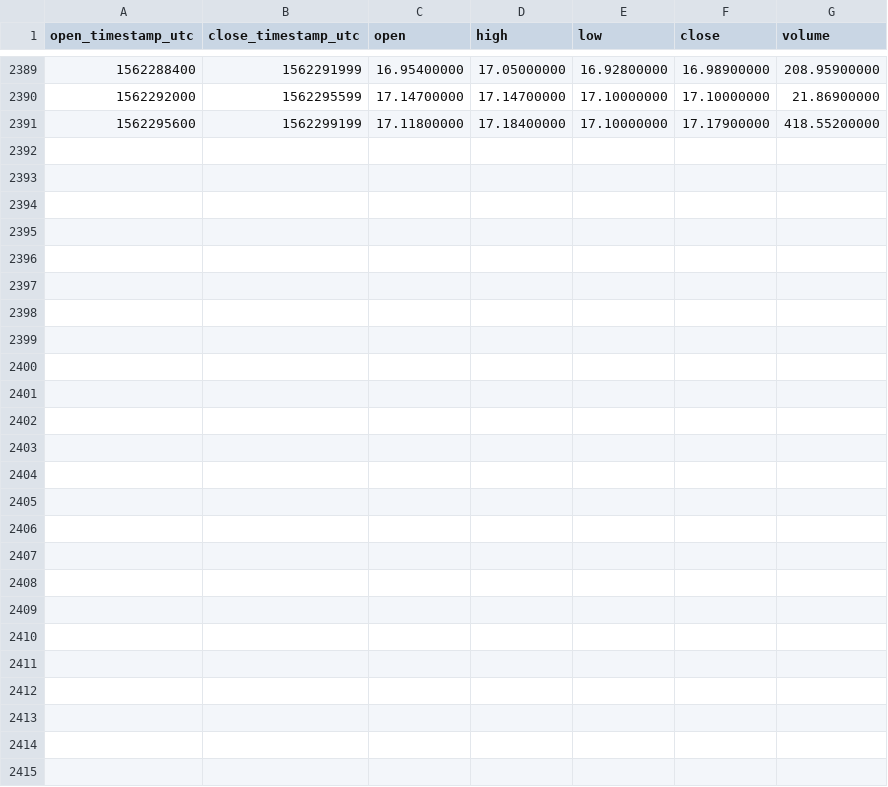
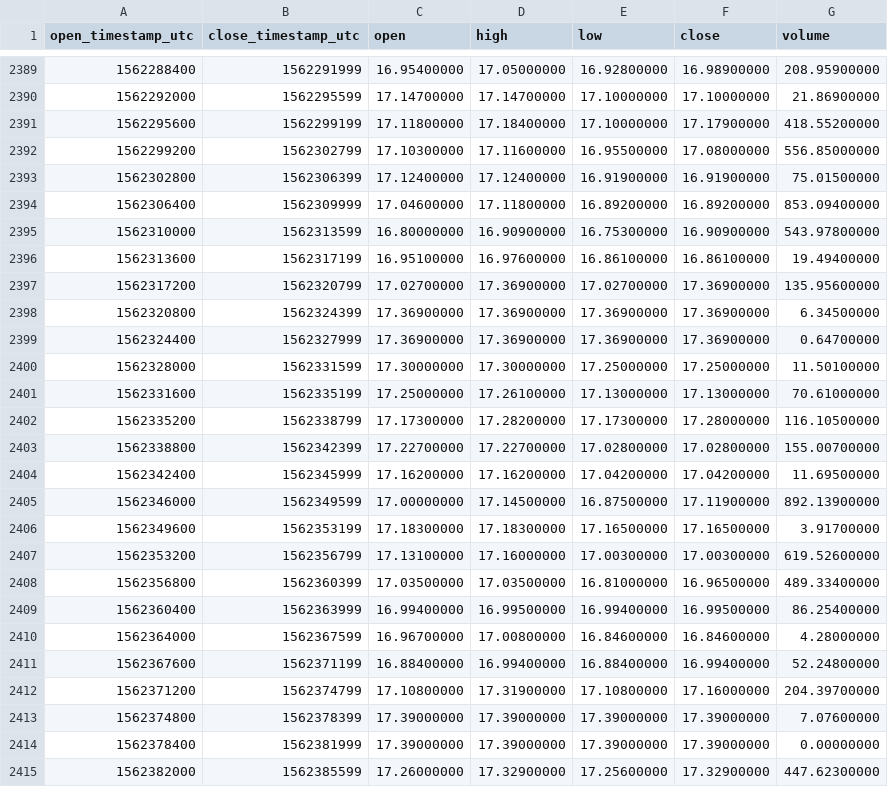
Before and after one commit to cryptobigbro/binance-NEOUSDC, a CSV file: binance-NEOUSDC-1h.csv, drawn as a sheet; only a part is shown, gaps mark what is left out; the diff names each change by its address in the sheet, - before the commit and + after, or states it on an @@ line.

Commit message:
Update OHLCV data.

```diff
--- a/binance-NEOUSDC-1h.csv
+++ b/binance-NEOUSDC-1h.csv
+row 2392: 1562299200 | 1562302799 | 17.10300000 | 17.11600000 | 16.95500000 | 17.08000000 | 556.85000000
+row 2393: 1562302800 | 1562306399 | 17.12400000 | 17.12400000 | 16.91900000 | 16.91900000 | 75.01500000
+row 2394: 1562306400 | 1562309999 | 17.04600000 | 17.11800000 | 16.89200000 | 16.89200000 | 853.09400000
+row 2395: 1562310000 | 1562313599 | 16.80000000 | 16.90900000 | 16.75300000 | 16.90900000 | 543.97800000
+row 2396: 1562313600 | 1562317199 | 16.95100000 | 16.97600000 | 16.86100000 | 16.86100000 | 19.49400000
+row 2397: 1562317200 | 1562320799 | 17.02700000 | 17.36900000 | 17.02700000 | 17.36900000 | 135.95600000
+row 2398: 1562320800 | 1562324399 | 17.36900000 | 17.36900000 | 17.36900000 | 17.36900000 | 6.34500000
+row 2399: 1562324400 | 1562327999 | 17.36900000 | 17.36900000 | 17.36900000 | 17.36900000 | 0.64700000
+row 2400: 1562328000 | 1562331599 | 17.30000000 | 17.30000000 | 17.25000000 | 17.25000000 | 11.50100000
+row 2401: 1562331600 | 1562335199 | 17.25000000 | 17.26100000 | 17.13000000 | 17.13000000 | 70.61000000
+row 2402: 1562335200 | 1562338799 | 17.17300000 | 17.28200000 | 17.17300000 | 17.28000000 | 116.10500000
+row 2403: 1562338800 | 1562342399 | 17.22700000 | 17.22700000 | 17.02800000 | 17.02800000 | 155.00700000
+row 2404: 1562342400 | 1562345999 | 17.16200000 | 17.16200000 | 17.04200000 | 17.04200000 | 11.69500000
+row 2405: 1562346000 | 1562349599 | 17.00000000 | 17.14500000 | 16.87500000 | 17.11900000 | 892.13900000
+row 2406: 1562349600 | 1562353199 | 17.18300000 | 17.18300000 | 17.16500000 | 17.16500000 | 3.91700000
+row 2407: 1562353200 | 1562356799 | 17.13100000 | 17.16000000 | 17.00300000 | 17.00300000 | 619.52600000
+row 2408: 1562356800 | 1562360399 | 17.03500000 | 17.03500000 | 16.81000000 | 16.96500000 | 489.33400000
+row 2409: 1562360400 | 1562363999 | 16.99400000 | 16.99500000 | 16.99400000 | 16.99500000 | 86.25400000
+row 2410: 1562364000 | 1562367599 | 16.96700000 | 17.00800000 | 16.84600000 | 16.84600000 | 4.28000000
+row 2411: 1562367600 | 1562371199 | 16.88400000 | 16.99400000 | 16.88400000 | 16.99400000 | 52.24800000
+row 2412: 1562371200 | 1562374799 | 17.10800000 | 17.31900000 | 17.10800000 | 17.16000000 | 204.39700000
+row 2413: 1562374800 | 1562378399 | 17.39000000 | 17.39000000 | 17.39000000 | 17.39000000 | 7.07600000
+row 2414: 1562378400 | 1562381999 | 17.39000000 | 17.39000000 | 17.39000000 | 17.39000000 | 0.00000000
+row 2415: 1562382000 | 1562385599 | 17.26000000 | 17.32900000 | 17.25600000 | 17.32900000 | 447.62300000
```
Also changed, not shown: binance-NEOUSDC-1d.csv.
